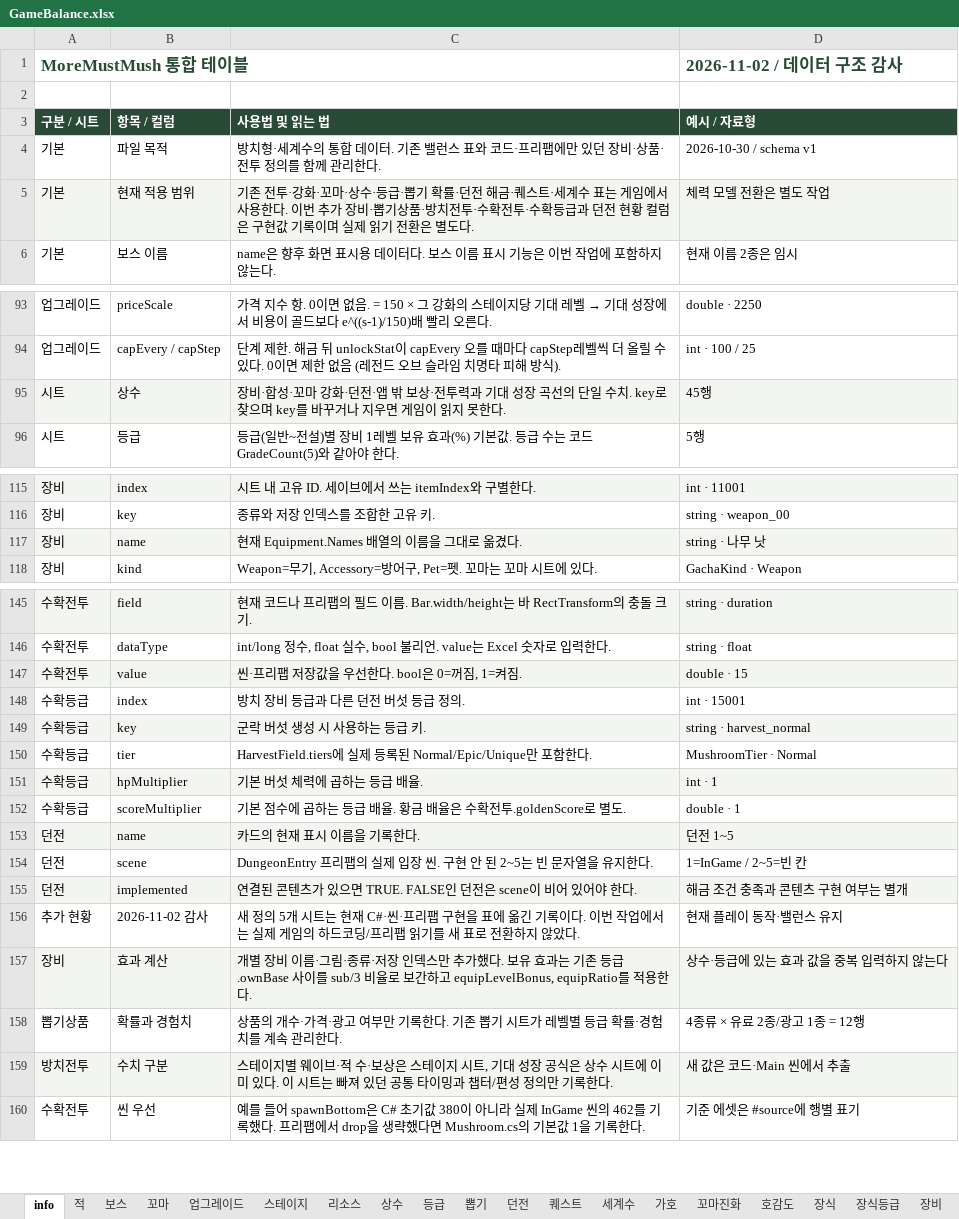
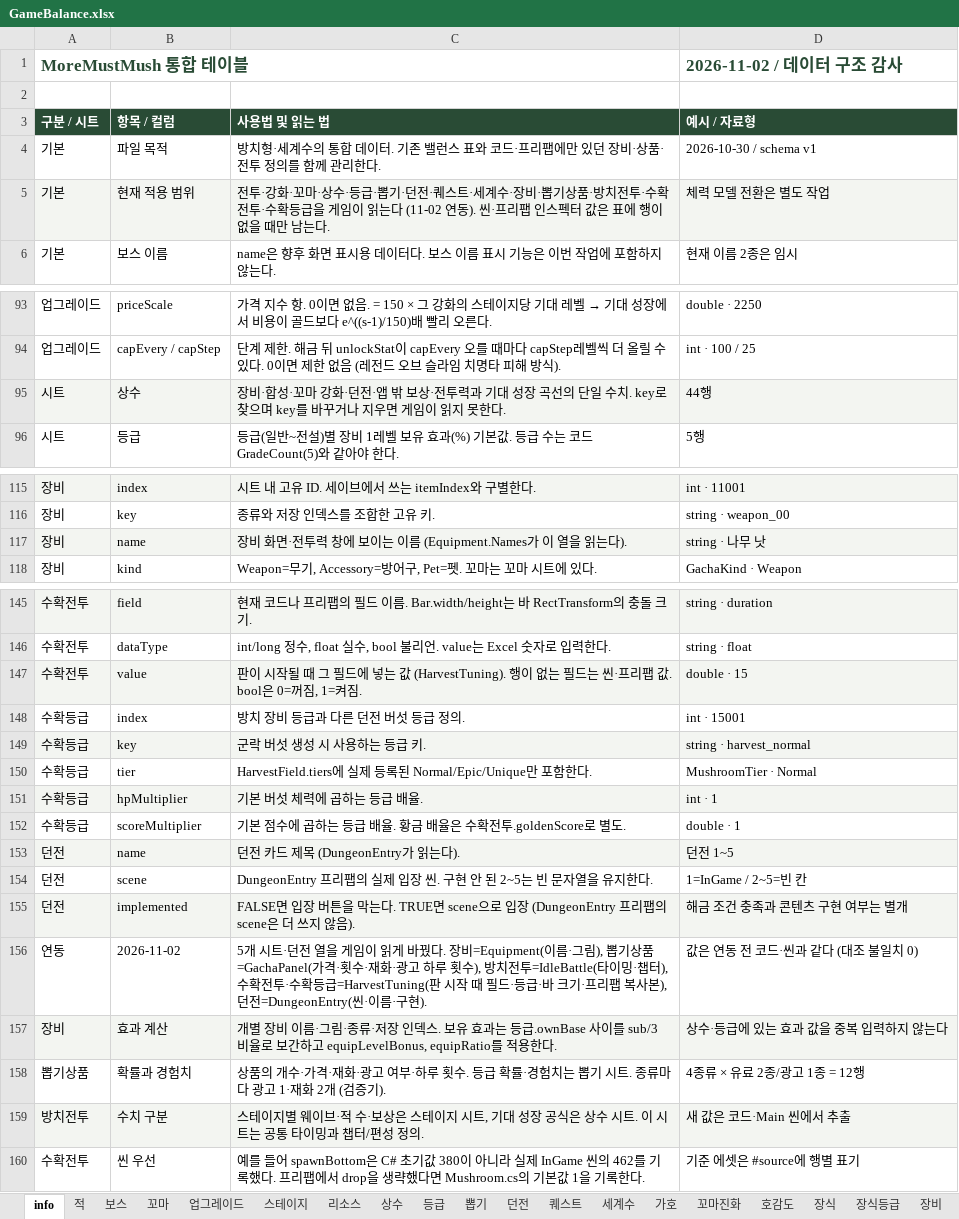
Before and after one commit to LKH1134/MMM_Mobile, an Excel workbook: Assets/Data/Tables/GameBalance.xlsx, sheet info, drawn as a sheet; only a part is shown, gaps mark what is left out; values as stored, in another font and other column widths than the file's, no borders; removed rows and columns are numbered as before the commit, all else as after; the diff covers the shown part only; the diff names each change by its address in the sheet, - before the commit and + after, or states it on an @@ line.

```diff
--- a/Assets/Data/Tables/GameBalance.xlsx (sheet info)
+++ b/Assets/Data/Tables/GameBalance.xlsx (sheet info)
-C5 (사용법 및 읽는 법): 기존 전투·강화·꼬마·상수·등급·뽑기 확률·던전 해금·퀘스트·세계수 표는 게임에서 사용한다. 이번 추가 장비·뽑기상품·방치전투·수확전투·수확등급과 던전 현황 컬럼은 구현값 기록이며 실제 읽기 전환은 별도다.
+C5 (사용법 및 읽는 법): 전투·강화·꼬마·상수·등급·뽑기·던전·퀘스트·세계수·장비·뽑기상품·방치전투·수확전투·수확등급을 게임이 읽는다 (11-02 연동). 씬·프리팹 인스펙터 값은 표에 행이 없을 때만 남는다.
-D95 (예시 / 자료형): 45행
+D95 (예시 / 자료형): 44행
-C117 (사용법 및 읽는 법): 현재 Equipment.Names 배열의 이름을 그대로 옮겼다.
+C117 (사용법 및 읽는 법): 장비 화면·전투력 창에 보이는 이름 (Equipment.Names가 이 열을 읽는다).
-C147 (사용법 및 읽는 법): 씬·프리팹 저장값을 우선한다. bool은…
+C147 (사용법 및 읽는 법): 판이 시작될 때 그 필드에 넣는 값 (HarvestTuning). 행이 없는 필드는 씬·프리팹 값. bool은…
-C153 (사용법 및 읽는 법): 카드의 현재 표시 이름을 기록한다.
+C153 (사용법 및 읽는 법): 던전 카드 제목 (DungeonEntry가 읽는다).
-C155 (사용법 및 읽는 법): 연결된 콘텐츠가 있으면 TRUE. FALSE인 던전은 scene이 비어 있어야 한다.
+C155 (사용법 및 읽는 법): FALSE면 입장 버튼을 막는다. TRUE면 scene으로 입장 (DungeonEntry 프리팹의 scene은 더 쓰지 않음).
-row 156: 추가 현황 | 2026-11-02 감사 | 새 정의 5개 시트는 현재 C#·씬·프리팹 구현을 표에 옮긴 기록이다. 이번 작업에서는 실제 게임의 하드코딩/프리팹 읽기를 새 표로 전환하지 않았다. | 현재 플레이 동작·밸런스 유지
+row 156: 연동 | 2026-11-02 | 5개 시트·던전 열을 게임이 읽게 바꿨다. 장비=Equipment(이름·그림), 뽑기상품=GachaPanel(가격·횟수·재화·광고 하루 횟수), 방치전투=IdleBattle(타이밍·챕터), 수확전투·수확등급=HarvestTuning(판 시작 때 필드·등급·바 크기·프리팹 복사본), 던전=DungeonEntry(씬·이름·구현). | 값은 연동 전 코드·씬과 같다 (대조 불일치 0)
-C157 (사용법 및 읽는 법): …인덱스만 추가했다. 보유 효과는 기존 등급.ownBase…
+C157 (사용법 및 읽는 법): …인덱스. 보유 효과는 등급.ownBase…
-C158 (사용법 및 읽는 법): …·가격·광고 여부만 기록한다. 기존 뽑기 시트가 레벨별 등급 확률·경험치를 계속 관리한다.
+C158 (사용법 및 읽는 법): …·가격·재화·광고 여부·하루 횟수. 등급 확률·경험치는 뽑기 시트. 종류마다 광고 1·재화 2개 (검증기).
-C159 (사용법 및 읽는 법): …수 시트에 이미 있다. 이 시트는 빠져 있던 공통 타이밍과 챕터/편성 정의만 기록한다.
+C159 (사용법 및 읽는 법): …수 시트. 이 시트는 공통 타이밍과 챕터/편성 정의.
```
Also changed, not shown: 11 edited cells elsewhere in this sheet, sheet 스테이지, sheet 업그레이드, sheet 상수, 15 other files.
